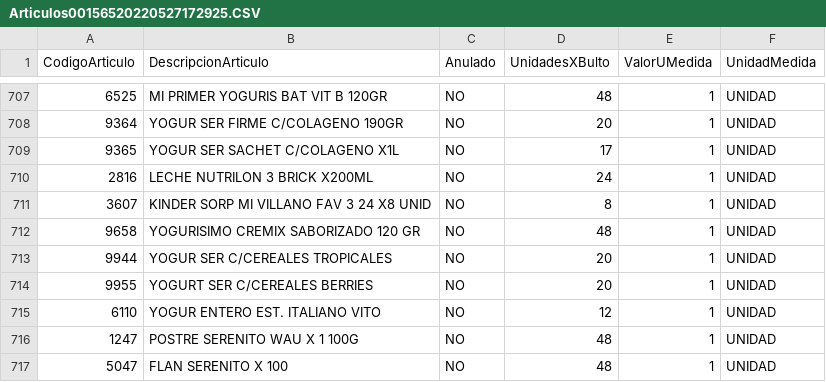
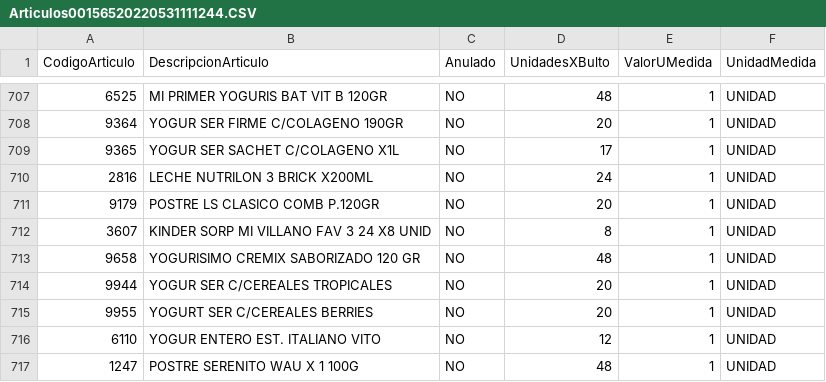
Before and after one commit to marcosvillarreal/xsoftsql, a CSV file: Proyectos/leon/danone/Articulos00156520220531111244.CSV (was Proyectos/leon/danone/Articulos00156520220527172925.CSV), drawn as a sheet; only a part is shown, gaps mark what is left out; the shorter side is filled out with more unchanged rows.

Commit message:
m:leon

```diff
--- a/Proyectos/leon/danone/Articulos00156520220527172925.CSV
+++ b/Proyectos/leon/danone/Articulos00156520220531111244.CSV
@@ -710,2 +710,3 @@ CodigoArticulo;DescripcionArticulo;Anulado;UnidadesXBulto;ValorUMedida;UnidadMed
 2816;LECHE NUTRILON 3 BRICK X200ML;NO;24;1;UNIDAD
+9179;POSTRE LS CLASICO COMB P.120GR;NO;20;1;UNIDAD
 3607;KINDER SORP MI VILLANO FAV 3  24 X8 UNID;NO;8;1;UNIDAD
```
Also changed, not shown: 17 other files.
